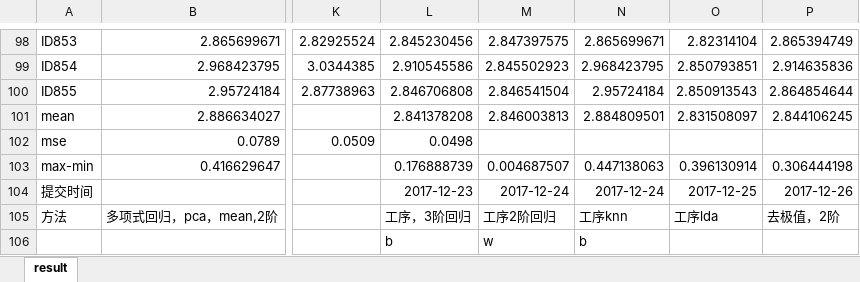
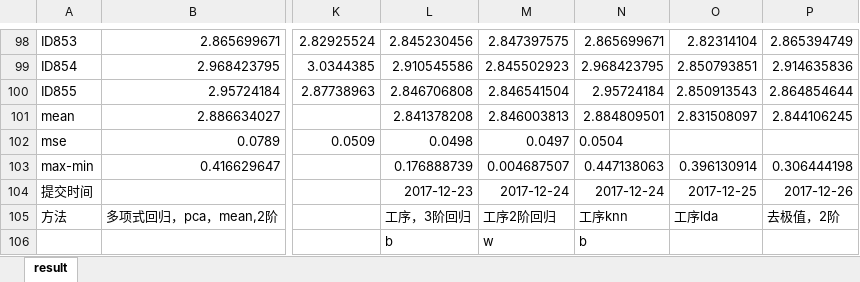
Before and after one commit to fengges/teacher, an Excel workbook: teacher/ali/data/ans/result.xlsx, sheet result, drawn as a sheet; only a part is shown, gaps mark what is left out; values as stored, in another font and other column widths than the file's, no borders; the diff names each change by its address in the sheet, - before the commit and + after, or states it on an @@ line.

```diff
--- a/teacher/ali/data/ans/result.xlsx (sheet result)
+++ b/teacher/ali/data/ans/result.xlsx (sheet result)
-M102: (empty)
+M102: 0.0497
-N102: (empty)
+N102: 0.0504
```
Also changed, not shown: 3 other files.
